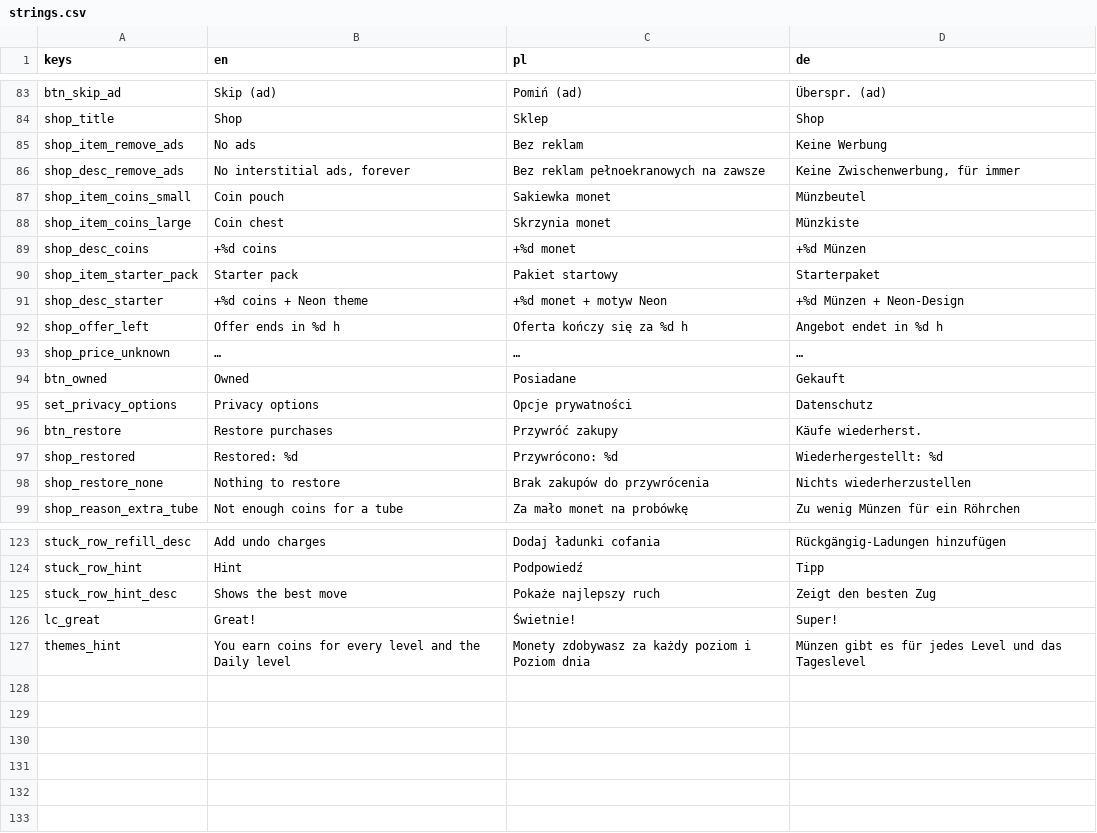
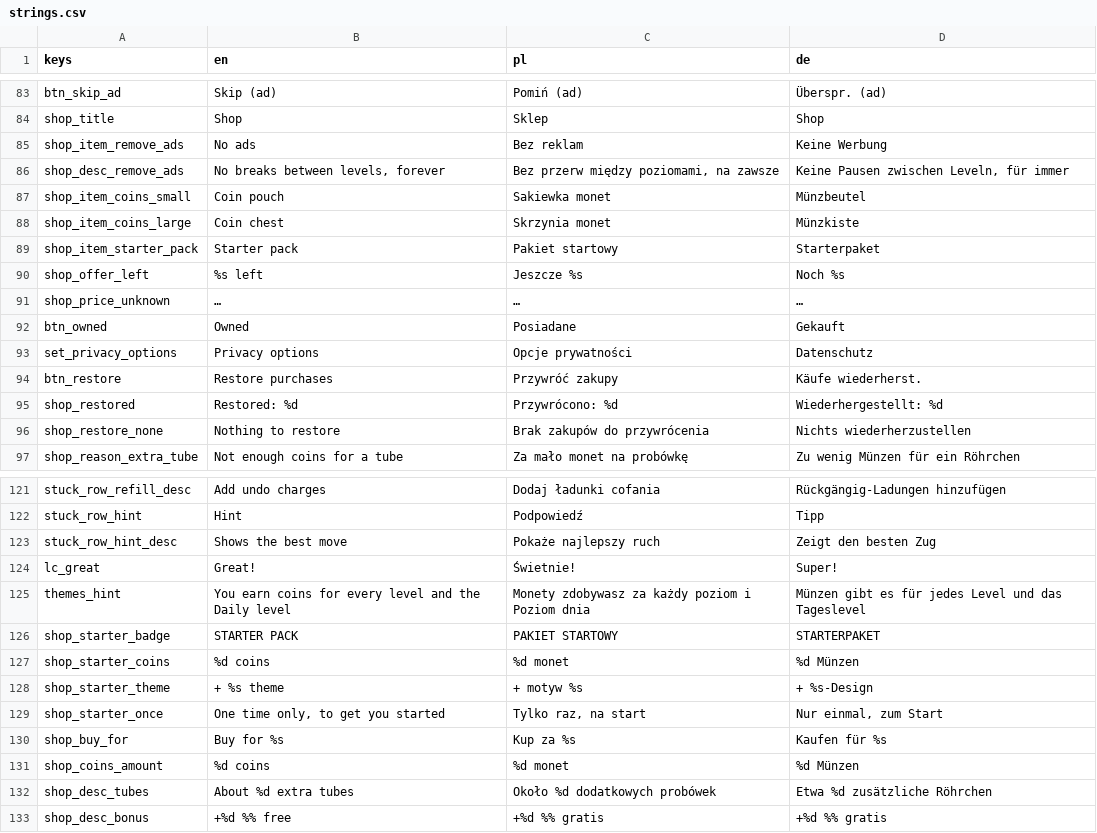
Before and after one commit to FHubert/first-auto-game, a CSV file: game/locale/strings.csv, drawn as a sheet; only a part is shown, gaps mark what is left out.

```diff
--- a/game/locale/strings.csv
+++ b/game/locale/strings.csv
@@ -85,9 +85,7 @@ shop_title,Shop,Sklep,Shop
 shop_item_remove_ads,No ads,Bez reklam,Keine Werbung
-shop_desc_remove_ads,"No interstitial ads, forever","Bez reklam pełnoekranowych na zawsze","Keine Zwischenwerbung, für immer"
+shop_desc_remove_ads,"No breaks between levels, forever","Bez przerw między poziomami, na zawsze","Keine Pausen zwischen Leveln, für immer"
 shop_item_coins_small,Coin pouch,Sakiewka monet,Münzbeutel
 shop_item_coins_large,Coin chest,Skrzynia monet,Münzkiste
-shop_desc_coins,+%d coins,+%d monet,+%d Münzen
 shop_item_starter_pack,Starter pack,Pakiet startowy,Starterpaket
-shop_desc_starter,+%d coins + Neon theme,+%d monet + motyw Neon,+%d Münzen + Neon-Design
-shop_offer_left,Offer ends in %d h,Oferta kończy się za %d h,Angebot endet in %d h
+shop_offer_left,%s left,Jeszcze %s,Noch %s
 shop_price_unknown,…,…,…
@@ -127 +125,9 @@ lc_great,Great!,Świetnie!,Super!
 themes_hint,You earn coins for every level and the Daily level,Monety zdobywasz za każdy poziom i Poziom dnia,Münzen gibt es für jedes Level und das Tageslevel
+shop_starter_badge,STARTER PACK,PAKIET STARTOWY,STARTERPAKET
+shop_starter_coins,%d coins,%d monet,%d Münzen
+shop_starter_theme,+ %s theme,+ motyw %s,+ %s-Design
+shop_starter_once,"One time only, to get you started","Tylko raz, na start","Nur einmal, zum Start"
+shop_buy_for,Buy for %s,Kup za %s,Kaufen für %s
+shop_coins_amount,%d coins,%d monet,%d Münzen
+shop_desc_tubes,About %d extra tubes,Około %d dodatkowych probówek,Etwa %d zusätzliche Röhrchen
+shop_desc_bonus,+%d %% free,+%d %% gratis,+%d %% gratis
```
Also changed, not shown: 6 other files.
